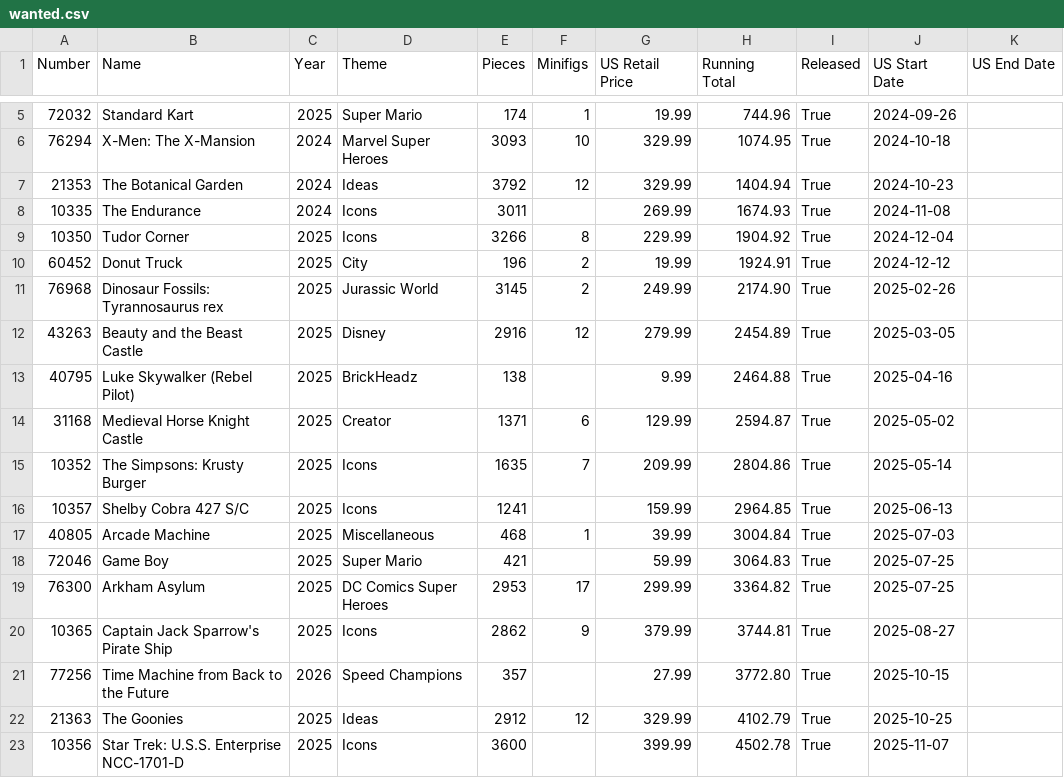
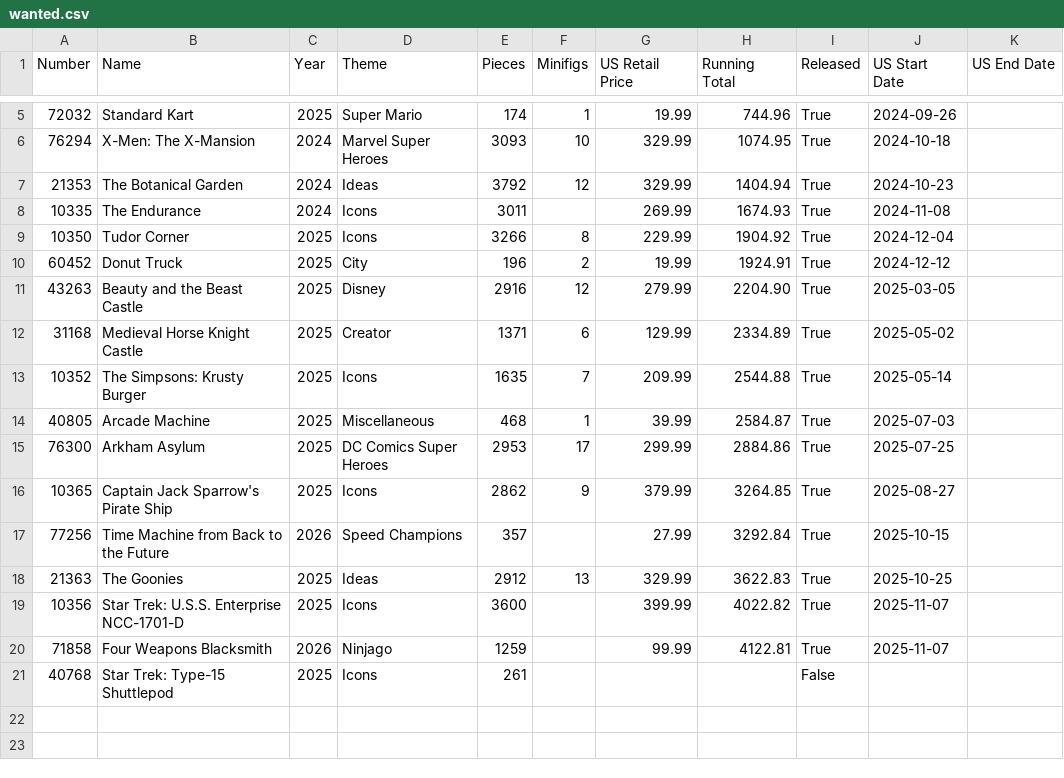
Before and after one commit to schultzy51/brickset, a CSV file: lists/wanted.csv, drawn as a sheet; only a part is shown, gaps mark what is left out.

```diff
--- a/lists/wanted.csv
+++ b/lists/wanted.csv
@@ -10,14 +10,12 @@ Number,Name,Year,Theme,Pieces,Minifigs,US Retail Price,Running Total,Released,US
 60452,Donut Truck,2025,City,196,2,19.99,1924.91,True,2024-12-12,
-76968,Dinosaur Fossils: Tyrannosaurus rex,2025,Jurassic World,3145,2,249.99,2174.90,True,2025-02-26,
-43263,Beauty and the Beast Castle,2025,Disney,2916,12,279.99,2454.89,True,2025-03-05,
-40795,Luke Skywalker (Rebel Pilot),2025,BrickHeadz,138,,9.99,2464.88,True,2025-04-16,
-31168,Medieval Horse Knight Castle,2025,Creator,1371,6,129.99,2594.87,True,2025-05-02,
-10352,The Simpsons: Krusty Burger,2025,Icons,1635,7,209.99,2804.86,True,2025-05-14,
-10357,Shelby Cobra 427 S/C,2025,Icons,1241,,159.99,2964.85,True,2025-06-13,
-40805,Arcade Machine,2025,Miscellaneous,468,1,39.99,3004.84,True,2025-07-03,
-72046,Game Boy,2025,Super Mario,421,,59.99,3064.83,True,2025-07-25,
-76300,Arkham Asylum,2025,DC Comics Super Heroes,2953,17,299.99,3364.82,True,2025-07-25,
-10365,Captain Jack Sparrow's Pirate Ship,2025,Icons,2862,9,379.99,3744.81,True,2025-08-27,
-77256,Time Machine from Back to the Future,2026,Speed Champions,357,,27.99,3772.80,True,2025-10-15,
-21363,The Goonies,2025,Ideas,2912,12,329.99,4102.79,True,2025-10-25,
-10356,Star Trek: U.S.S. Enterprise NCC-1701-D,2025,Icons,3600,,399.99,4502.78,True,2025-11-07,
+43263,Beauty and the Beast Castle,2025,Disney,2916,12,279.99,2204.90,True,2025-03-05,
+31168,Medieval Horse Knight Castle,2025,Creator,1371,6,129.99,2334.89,True,2025-05-02,
+10352,The Simpsons: Krusty Burger,2025,Icons,1635,7,209.99,2544.88,True,2025-05-14,
+40805,Arcade Machine,2025,Miscellaneous,468,1,39.99,2584.87,True,2025-07-03,
+76300,Arkham Asylum,2025,DC Comics Super Heroes,2953,17,299.99,2884.86,True,2025-07-25,
+10365,Captain Jack Sparrow's Pirate Ship,2025,Icons,2862,9,379.99,3264.85,True,2025-08-27,
+77256,Time Machine from Back to the Future,2026,Speed Champions,357,,27.99,3292.84,True,2025-10-15,
+21363,The Goonies,2025,Ideas,2912,13,329.99,3622.83,True,2025-10-25,
+10356,Star Trek: U.S.S. Enterprise NCC-1701-D,2025,Icons,3600,,399.99,4022.82,True,2025-11-07,
+71858,Four Weapons Blacksmith,2026,Ninjago,1259,,99.99,4122.81,True,2025-11-07,
+40768,Star Trek: Type-15 Shuttlepod,2025,Icons,261,,,,False,,
```
Also changed, not shown: lists/owned.csv, 3 other files.
